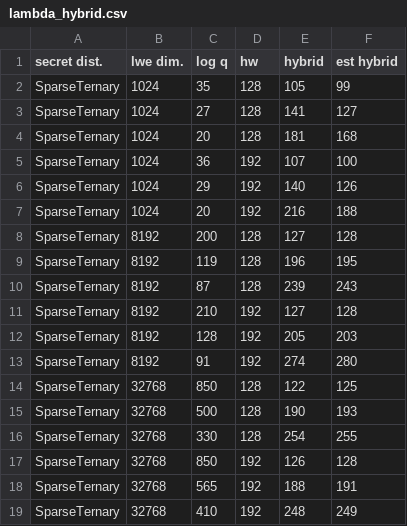
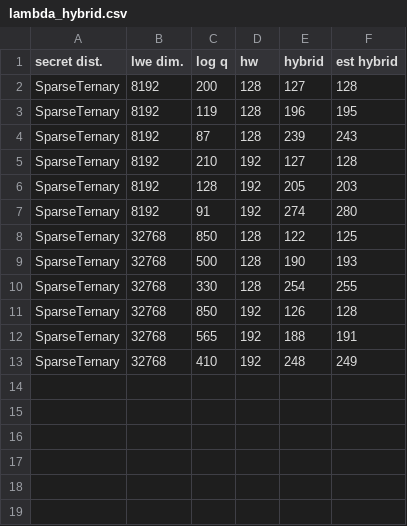
Before and after one commit to Crypto-TII/fastparameterselection, a CSV file: lambda_hybrid.csv, drawn as a sheet; the diff names each change by its address in the sheet, - before the commit and + after, or states it on an @@ line.

```diff
--- a/lambda_hybrid.csv
+++ b/lambda_hybrid.csv
-row 2: SparseTernary | 1024 | 35 | 128 | 105 | 99
-row 3: SparseTernary | 1024 | 27 | 128 | 141 | 127
-row 4: SparseTernary | 1024 | 20 | 128 | 181 | 168
-row 5: SparseTernary | 1024 | 36 | 192 | 107 | 100
-row 6: SparseTernary | 1024 | 29 | 192 | 140 | 126
-row 7: SparseTernary | 1024 | 20 | 192 | 216 | 188
```
Also changed, not shown: 1 other file.
